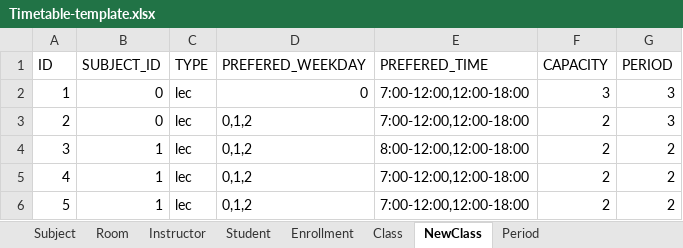
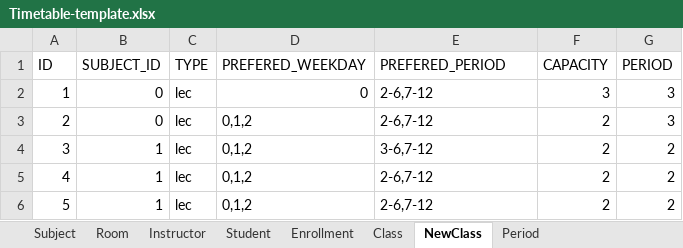
Before and after one commit to lehongduc200115/unitime-do-an, an Excel workbook: Timetable-template.xlsx, sheet NewClass, drawn as a sheet; values as stored, in another font and other column widths than the file's, no borders; the diff names each change by its address in the sheet, - before the commit and + after, or states it on an @@ line.

Commit message:
Update excel template

```diff
--- a/Timetable-template.xlsx (sheet NewClass)
+++ b/Timetable-template.xlsx (sheet NewClass)
-E1: PREFERED_TIME
+E1: PREFERED_PERIOD
-E2:E3 (PREFERED_PERIOD): 7:00-12:00,12:00-18:00
+E2:E3 (PREFERED_PERIOD): 2-6,7-12
-E4 (PREFERED_PERIOD): 8:00-12:00,12:00-18:00
+E4 (PREFERED_PERIOD): 3-6,7-12
-E5:E6 (PREFERED_PERIOD): 7:00-12:00,12:00-18:00
+E5:E6 (PREFERED_PERIOD): 2-6,7-12
```
